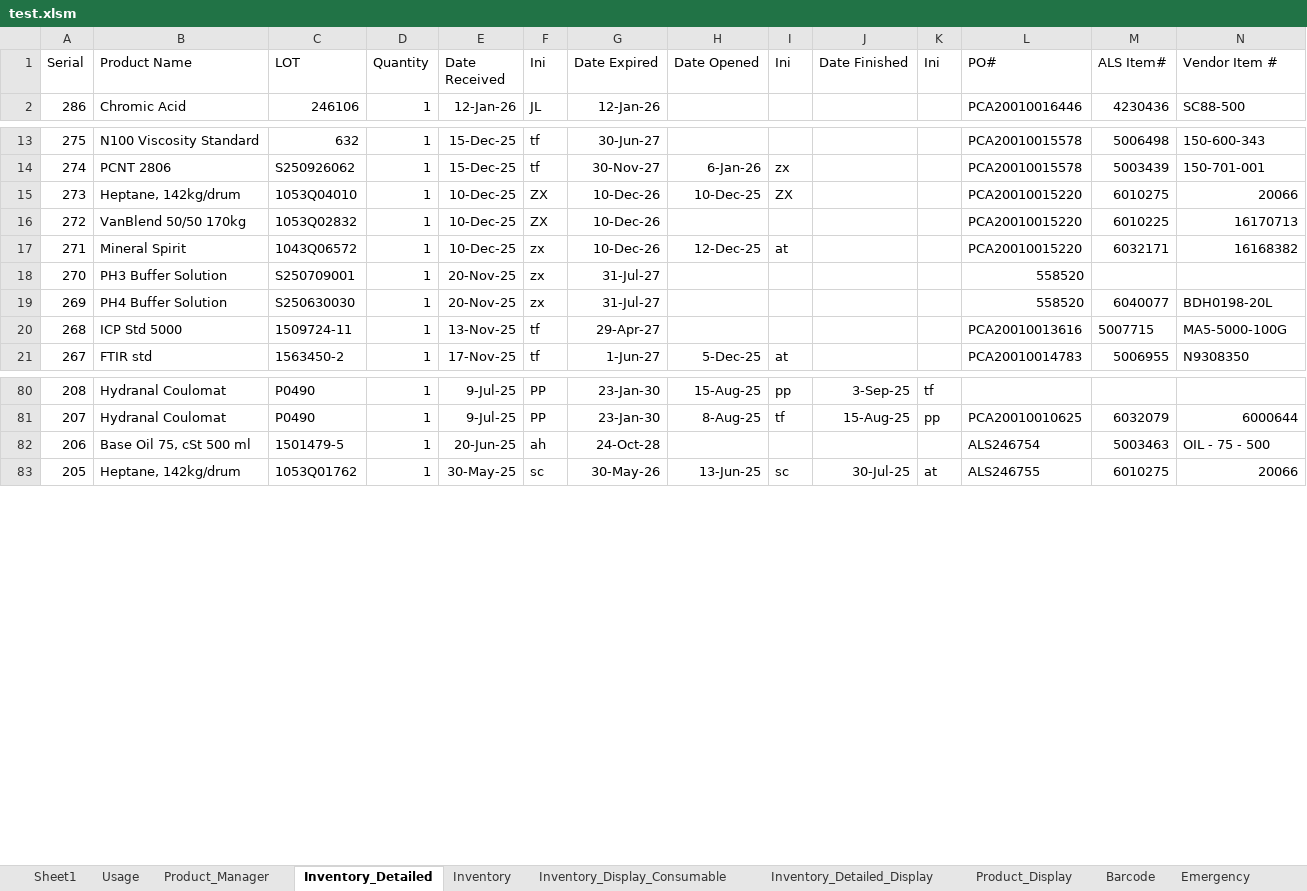
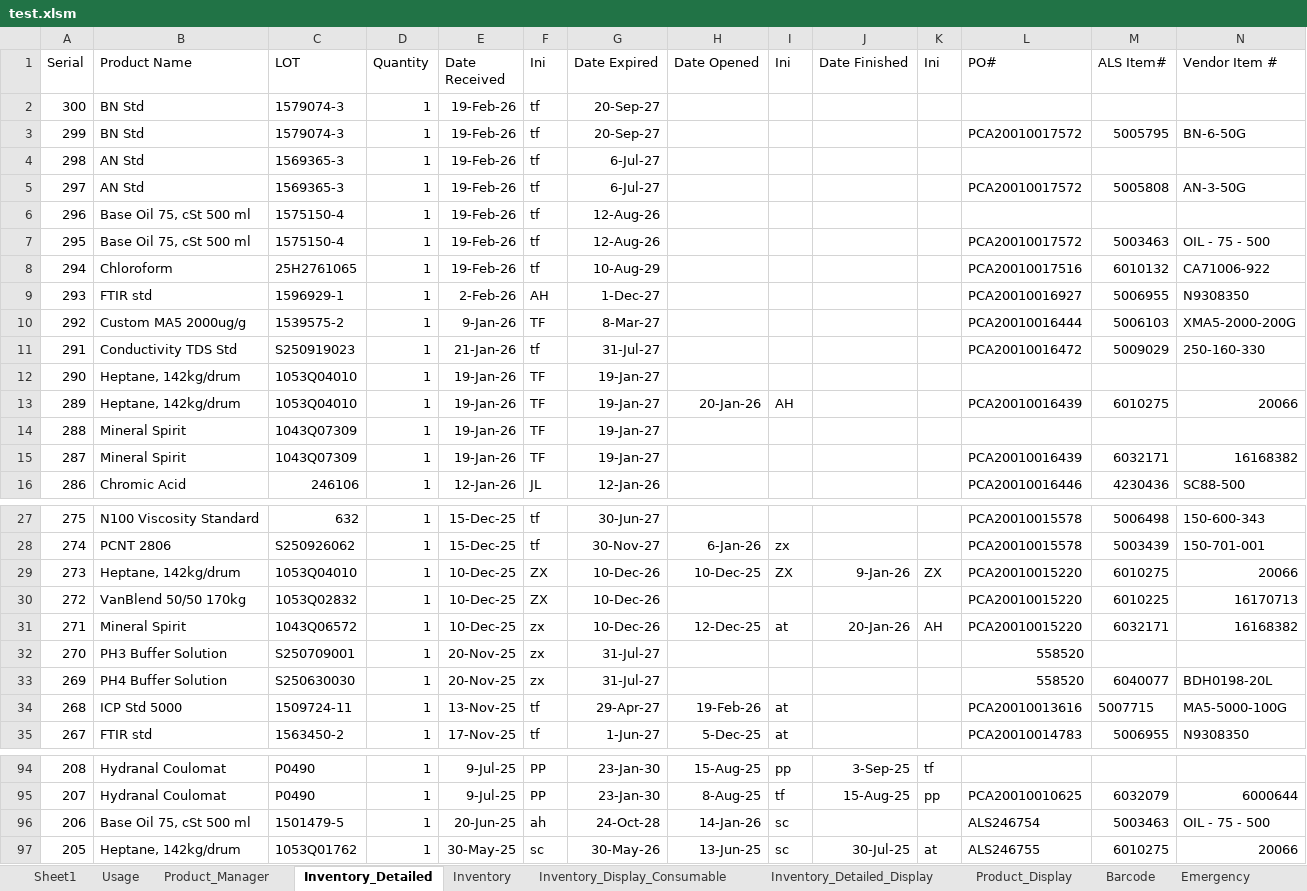
Before and after one commit to ryankennethrom/ALS-Inventory-Manager, an Excel workbook: test.xlsm, sheet Inventory_Detailed, drawn as a sheet; only a part is shown, gaps mark what is left out; values as stored, in another font and other column widths than the file's, no borders; addresses are those after the commit; the diff covers the shown part only; the diff names each change by its address in the sheet, - before the commit and + after, or states it on an @@ line.

```diff
--- a/test.xlsm (sheet Inventory_Detailed)
+++ b/test.xlsm (sheet Inventory_Detailed)
+row 2: 300 | BN Std | 1579074-3 | 1 | 19-Feb-26 | tf | 20-Sep-27
+row 3: 299 | BN Std | 1579074-3 | 1 | 19-Feb-26 | tf | 20-Sep-27 |  |  |  |  | PCA20010017572 | 5005795 | BN-6-50G
+row 4: 298 | AN Std | 1569365-3 | 1 | 19-Feb-26 | tf | 6-Jul-27
+row 5: 297 | AN Std | 1569365-3 | 1 | 19-Feb-26 | tf | 6-Jul-27 |  |  |  |  | PCA20010017572 | 5005808 | AN-3-50G
+row 6: 296 | Base Oil 75, cSt 500 ml | 1575150-4 | 1 | 19-Feb-26 | tf | 12-Aug-26
+row 7: 295 | Base Oil 75, cSt 500 ml | 1575150-4 | 1 | 19-Feb-26 | tf | 12-Aug-26 |  |  |  |  | PCA20010017572 | 5003463 | OIL - 75 - 500
+row 8: 294 | Chloroform | 25H2761065 | 1 | 19-Feb-26 | tf | 10-Aug-29 |  |  |  |  | PCA20010017516 | 6010132 | CA71006-922
+row 9: 293 | FTIR std | 1596929-1 | 1 | 2-Feb-26 | AH | 1-Dec-27 |  |  |  |  | PCA20010016927 | 5006955 | N9308350
+row 10: 292 | Custom MA5 2000ug/g | 1539575-2 | 1 | 9-Jan-26 | TF | 8-Mar-27 |  |  |  |  | PCA20010016444 | 5006103 | XMA5-2000-200G
+row 11: 291 | Conductivity TDS Std | S250919023 | 1 | 21-Jan-26 | tf | 31-Jul-27 |  |  |  |  | PCA20010016472 | 5009029 | 250-160-330
+row 12: 290 | Heptane, 142kg/drum | 1053Q04010 | 1 | 19-Jan-26 | TF | 19-Jan-27
+row 13: 289 | Heptane, 142kg/drum | 1053Q04010 | 1 | 19-Jan-26 | TF | 19-Jan-27 | 20-Jan-26 | AH |  |  | PCA20010016439 | 6010275 | 20066
+row 14: 288 | Mineral Spirit | 1043Q07309 | 1 | 19-Jan-26 | TF | 19-Jan-27
+row 15: 287 | Mineral Spirit | 1043Q07309 | 1 | 19-Jan-26 | TF | 19-Jan-27 |  |  |  |  | PCA20010016439 | 6032171 | 16168382
-J29 (Date Finished): (empty)
+J29 (Date Finished): 9-Jan-26
-K29 (Ini): (empty)
+K29 (Ini): ZX
-J31 (Date Finished): (empty)
+J31 (Date Finished): 20-Jan-26
-K31 (Ini): (empty)
+K31 (Ini): AH
-H34 (Date Opened): (empty)
+H34 (Date Opened): 19-Feb-26
-I34 (Ini): (empty)
+I34 (Ini): at
-H96 (Date Opened): (empty)
+H96 (Date Opened): 14-Jan-26
-I96 (Ini): (empty)
+I96 (Ini): sc
```
Also changed, not shown: 2 edited cells elsewhere in this sheet, sheet Inventory_Display_Consumable, sheet Inventory_Detailed_Display, sheet Inventory, sheet Usage, sheet Product_Display, formulas that keep their value, 8 other files.
